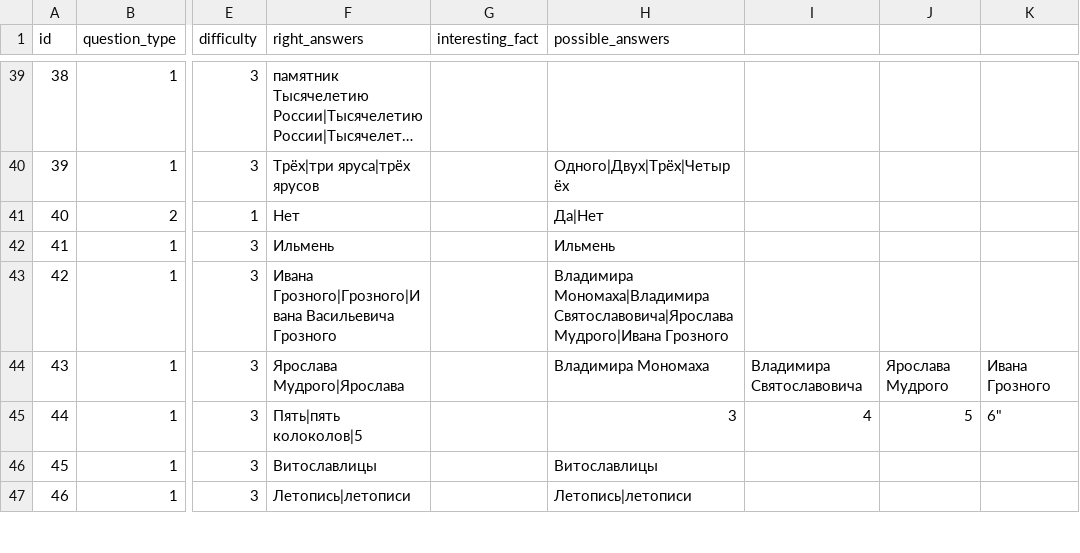
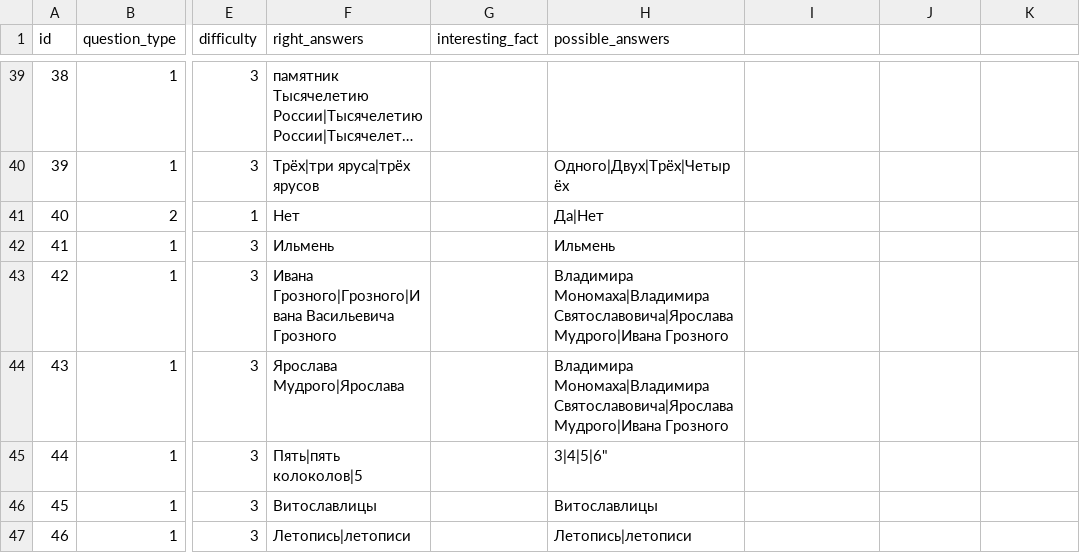
Before and after one commit to Goodsmileduck/neuroslav, a CSV file: app/questions.csv, drawn as a sheet; only a part is shown, gaps mark what is left out; long unchanged cells end in …; the diff names each change by its address in the sheet, - before the commit and + after, or states it on an @@ line.

```diff
--- a/app/questions.csv
+++ b/app/questions.csv
-H44 (possible_answers): Владимира Мономаха
+H44 (possible_answers): Владимира Мономаха|Владимира Святославовича|Ярослава Мудрого|Ивана Грозного
-I44: Владимира Святославовича
+I44: (empty)
-J44: Ярослава Мудрого
+J44: (empty)
-K44: Ивана Грозного
+K44: (empty)
-H45 (possible_answers): 3
+H45 (possible_answers): 3|4|5|6"
-I45: 4
+I45: (empty)
-J45: 5
+J45: (empty)
-K45: 6"
+K45: (empty)
```
Also changed, not shown: 1 other file.
